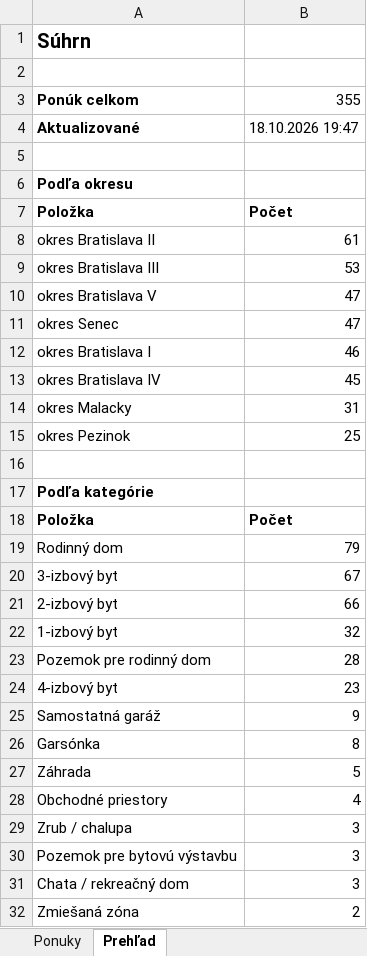
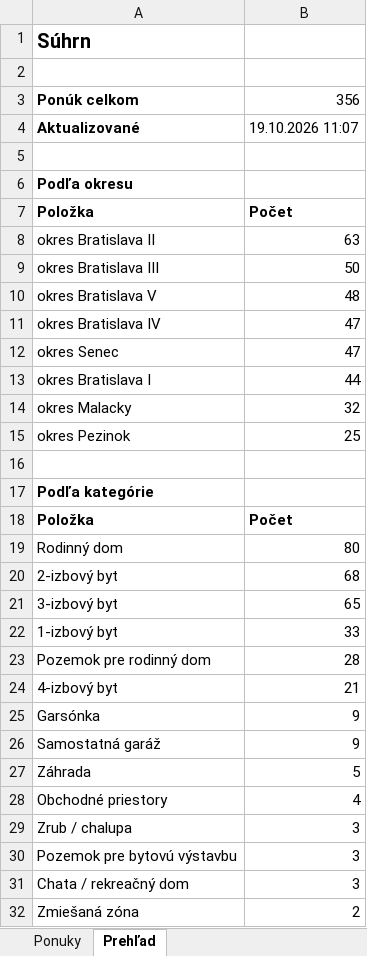
Before and after one commit to mrkubis-nest/nehnutelnosti-scraper, an Excel workbook: public/ponuky.xlsx, sheet Prehľad, drawn as a sheet; only a part is shown; values as stored, in another font and other column widths than the file's, no borders; removed rows and columns are numbered as before the commit, all else as after; the diff names each change by its address in the sheet, - before the commit and + after, or states it on an @@ line.

```diff
--- a/public/ponuky.xlsx (sheet Prehľad)
+++ b/public/ponuky.xlsx (sheet Prehľad)
-B3: 355
+B3: 356
-B4: 18.10.2026 19:47
+B4: 19.10.2026 11:07
-B8: 61
+B8: 63
-B9: 53
+B9: 50
-B10: 47
+B10: 48
+row 11: okres Bratislava IV | 47
-B13: 46
+B13: 44
-row 13: okres Bratislava IV | 45
-B14: 31
+B14: 32
-B19: 79
+B19: 80
-row 20: 3-izbový byt | 67
-B20: 66
+B20: 68
+row 21: 3-izbový byt | 65
-B22: 32
+B22: 33
-B24: 23
+B24: 21
+row 25: Garsónka | 9
-row 26: Garsónka | 8
```
Also changed, not shown: sheet Ponuky, 2 other files.
